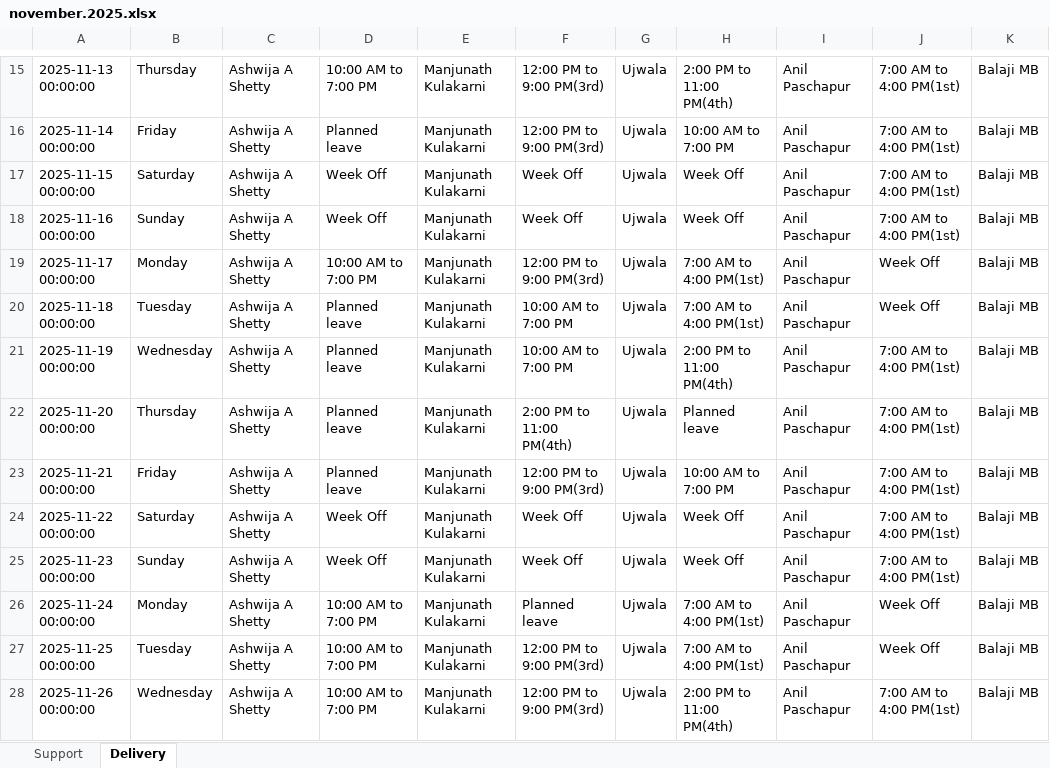
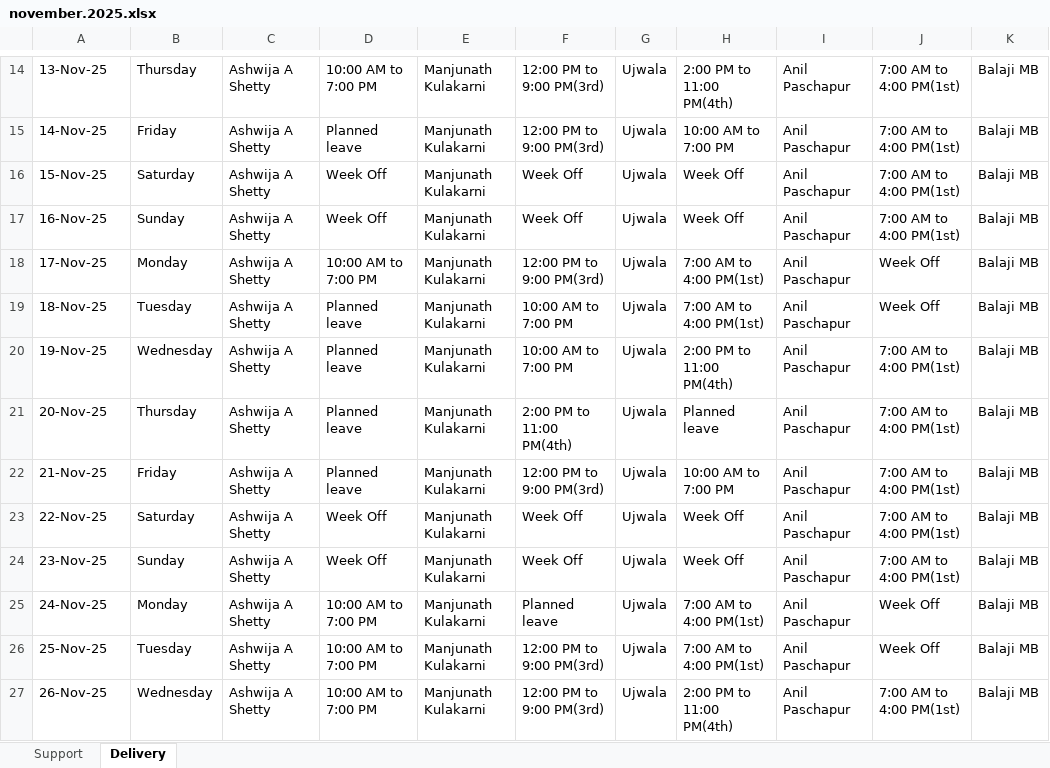
Before and after one commit to RudragoudaPatil503/Support-and-delivery-dashoard, an Excel workbook: november.2025.xlsx, sheet Delivery, drawn as a sheet; only a part is shown, gaps mark what is left out; values as stored, in another font and other column widths than the file's, no cell formats; addresses are those after the commit; the diff covers the shown part only; the diff names each change by its address in the sheet, - before the commit and + after, or states it on an @@ line.

Commit message:
Add files via upload

```diff
--- a/november.2025.xlsx (sheet Delivery)
+++ b/november.2025.xlsx (sheet Delivery)
-A14: 2025-11-13 00:00:00
+A14: 13-Nov-25
-A15: 2025-11-14 00:00:00
+A15: 14-Nov-25
-A16: 2025-11-15 00:00:00
+A16: 15-Nov-25
-A17: 2025-11-16 00:00:00
+A17: 16-Nov-25
-A18: 2025-11-17 00:00:00
+A18: 17-Nov-25
-A19: 2025-11-18 00:00:00
+A19: 18-Nov-25
-A20: 2025-11-19 00:00:00
+A20: 19-Nov-25
-A21: 2025-11-20 00:00:00
+A21: 20-Nov-25
-A22: 2025-11-21 00:00:00
+A22: 21-Nov-25
-A23: 2025-11-22 00:00:00
+A23: 22-Nov-25
-A24: 2025-11-23 00:00:00
+A24: 23-Nov-25
-A25: 2025-11-24 00:00:00
+A25: 24-Nov-25
-A26: 2025-11-25 00:00:00
+A26: 25-Nov-25
-A27: 2025-11-26 00:00:00
+A27: 26-Nov-25
```
Also changed, not shown: 1 removed row and 21 edited cells elsewhere in this sheet, sheet Support, cell formats.
